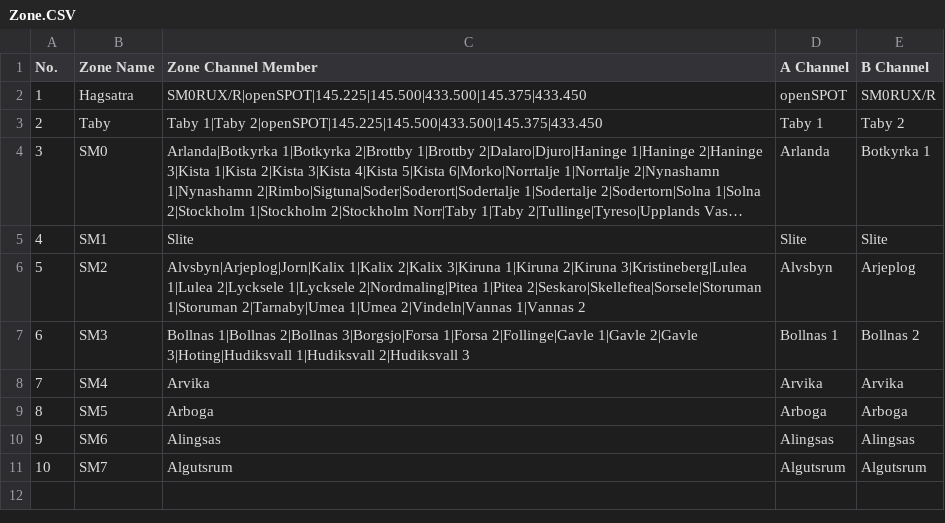
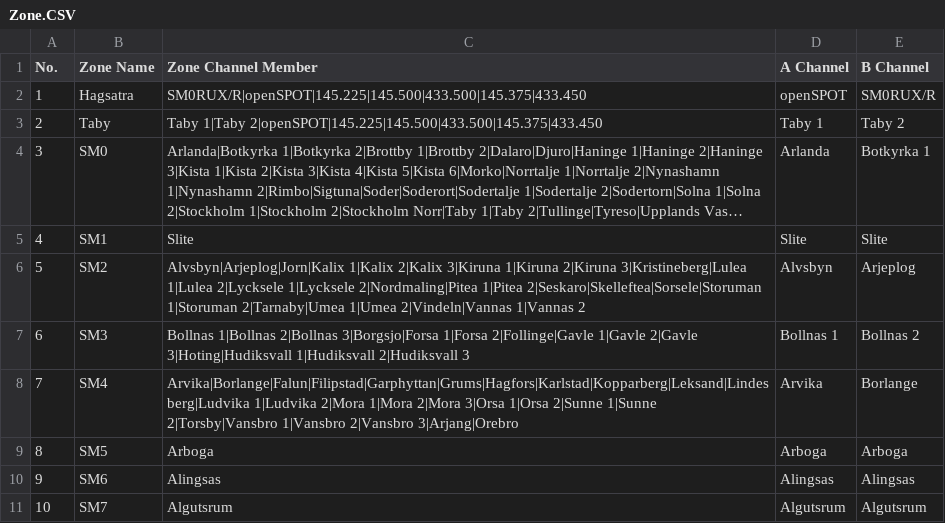
Before and after one commit to sm0rux/at-d878uv, a CSV file: Zone.CSV, drawn as a sheet; long unchanged cells end in ….

```diff
--- a/Zone.CSV
+++ b/Zone.CSV
@@ -7,3 +7,3 @@
 "6","SM3","Bollnas 1|Bollnas 2|Bollnas 3|Borgsjo|Forsa 1|Forsa 2|Follinge|Gavle 1|Gavle 2|Gavle 3|Hoting|Hudiksvall 1|Hudiksvall 2|Hudiksvall 3","Bollnas 1","Bollnas 2"
-"7","SM4","Arvika","Arvika","Arvika"
+"7","SM4","Arvika|Borlange|Falun|Filipstad|Garphyttan|Grums|Hagfors|Karlstad|Kopparberg|Leksand|Lindesberg|Ludvika 1|Ludvika 2|Mora 1|Mora 2|Mora 3|Orsa 1|Orsa 2|Sunne 1|Sunne 2|Torsby|Vansbro 1|Vansbro 2|Vansbro 3|Arjang|Orebro","Arvika","Borlange"
 "8","SM5","Arboga","Arboga","Arboga"
```
Also changed, not shown: ScanList.CSV, 1 other file.
